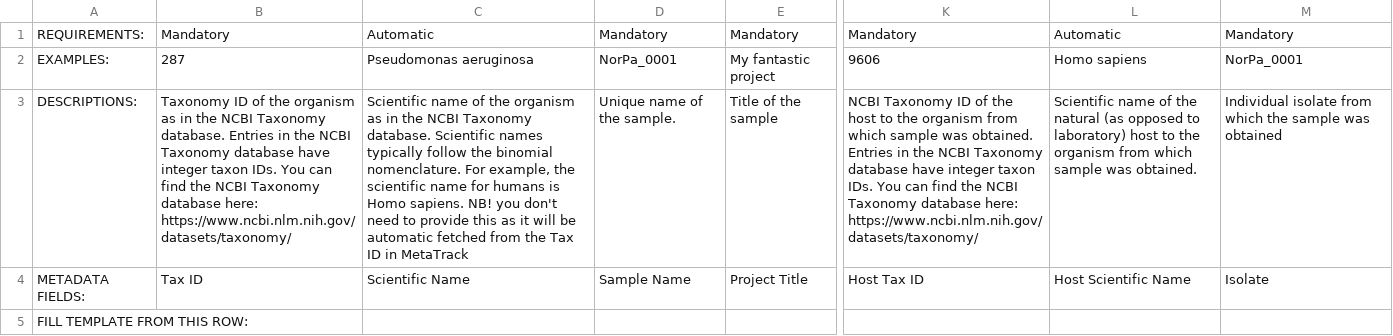
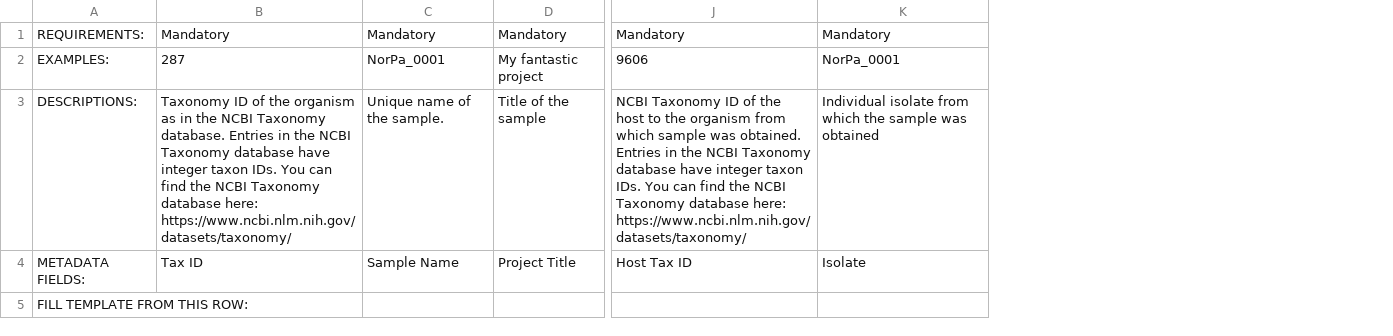
Before and after one commit to elixir-metatrack/api-server, a CSV file: src/main/resources/META-INF/resources/templates/samples/sample.csv, drawn as a sheet; only a part is shown, gaps mark what is left out; the diff names each change by its address in the sheet, - before the commit and + after, or states it on an @@ line.

Commit message:
chore: remove inferred columns from sample templates

```diff
--- a/src/main/resources/META-INF/resources/templates/samples/sample.csv
+++ b/src/main/resources/META-INF/resources/templates/samples/sample.csv
-column C, rows 1-4: Automatic | Pseudomonas aeruginosa | Scientific name of the organism as in the NCBI Taxonomy database. Scientific names typically follow the binomial nomenclature. For example, the scientific name for humans is Homo sapiens. NB! you don't need to provide this as it will be automatic fetched from the Tax ID in MetaTrack | Scientific Name
-column L, rows 1-4: Automatic | Homo sapiens | Scientific name of the natural (as opposed to laboratory) host to the organism from which sample was obtained. | Host Scientific Name
```
Also changed, not shown: src/main/resources/META-INF/resources/templates/samples/sample_extended.csv, src/main/resources/META-INF/resources/templates/samples/sample_virus.csv.
